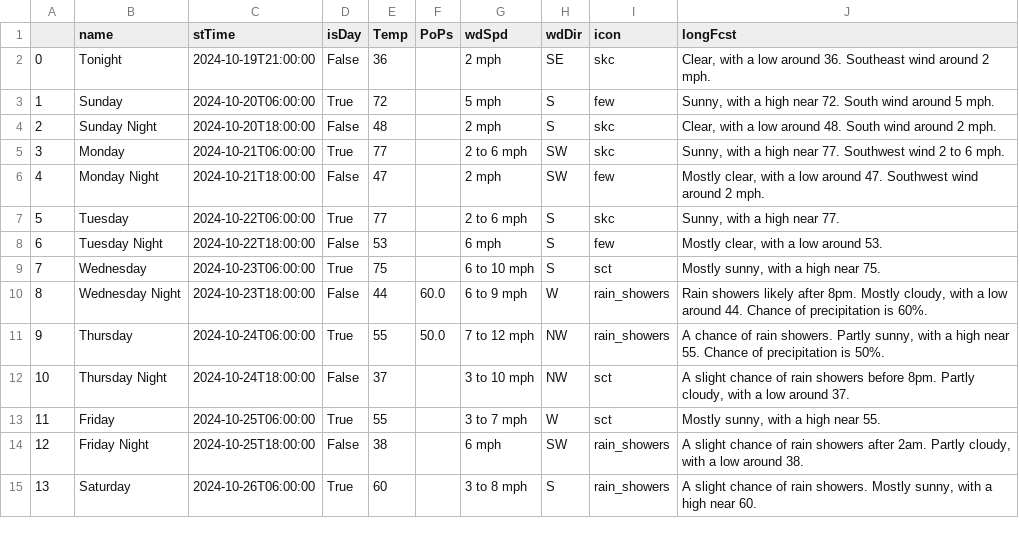
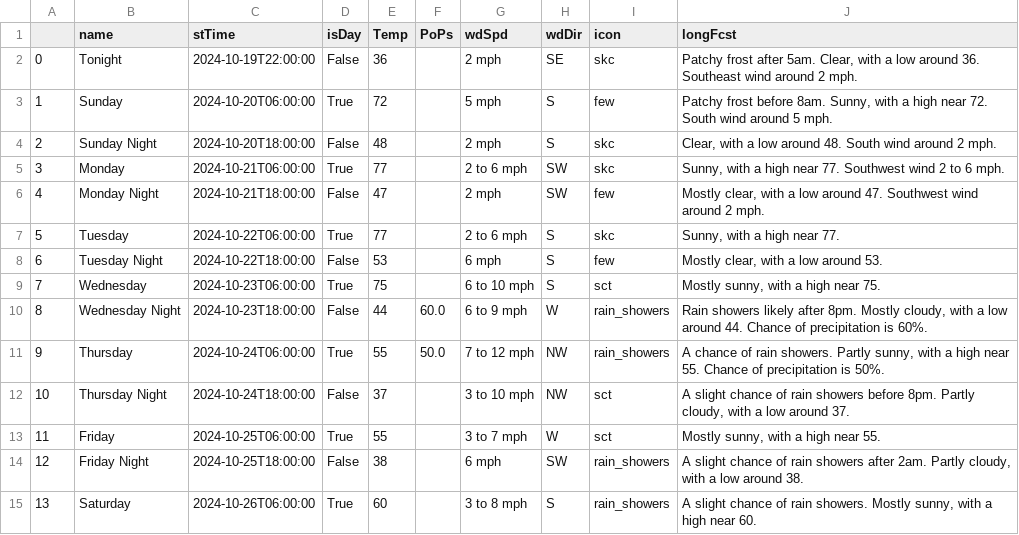
Before and after one commit to avinasharavind/weather-dashboard, a CSV file: static/files/dayData.csv, drawn as a sheet.

```diff
--- a/static/files/dayData.csv
+++ b/static/files/dayData.csv
@@ -1,4 +1,4 @@
 ,name,stTime,isDay,Temp,PoPs,wdSpd,wdDir,icon,longFcst
-0,Tonight,2024-10-19T21:00:00,False,36,,2 mph,SE,skc,"Clear, with a low around 36. Southeast wind around 2 mph."
-1,Sunday,2024-10-20T06:00:00,True,72,,5 mph,S,few,"Sunny, with a high near 72. South wind around 5 mph."
+0,Tonight,2024-10-19T22:00:00,False,36,,2 mph,SE,skc,"Patchy frost after 5am. Clear, with a low around 36. Southeast wind around 2 mph."
+1,Sunday,2024-10-20T06:00:00,True,72,,5 mph,S,few,"Patchy frost before 8am. Sunny, with a high near 72. South wind around 5 mph."
 2,Sunday Night,2024-10-20T18:00:00,False,48,,2 mph,S,skc,"Clear, with a low around 48. South wind around 2 mph."
```
Also changed, not shown: static/files/hourData.csv, 2 other files.
